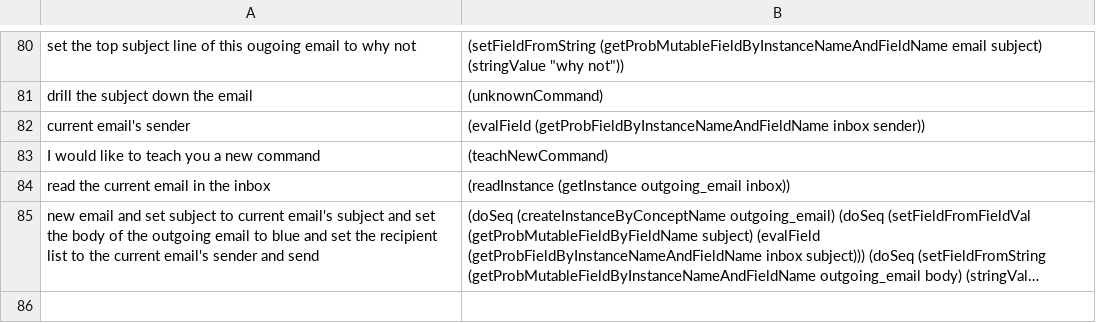
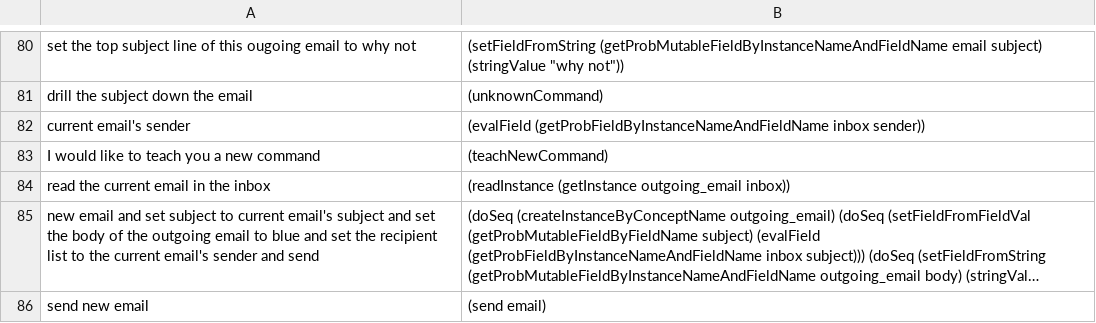
Before and after one commit to azariaa/InstructableServer, a CSV file: data/test.csv, drawn as a sheet; only a part is shown, gaps mark what is left out; long unchanged cells end in …; the diff names each change by its address in the sheet, - before the commit and + after, or states it on an @@ line.

```diff
--- a/data/test.csv
+++ b/data/test.csv
+row 86: send new email | (send email)
```
Also changed, not shown: 3 other files.
